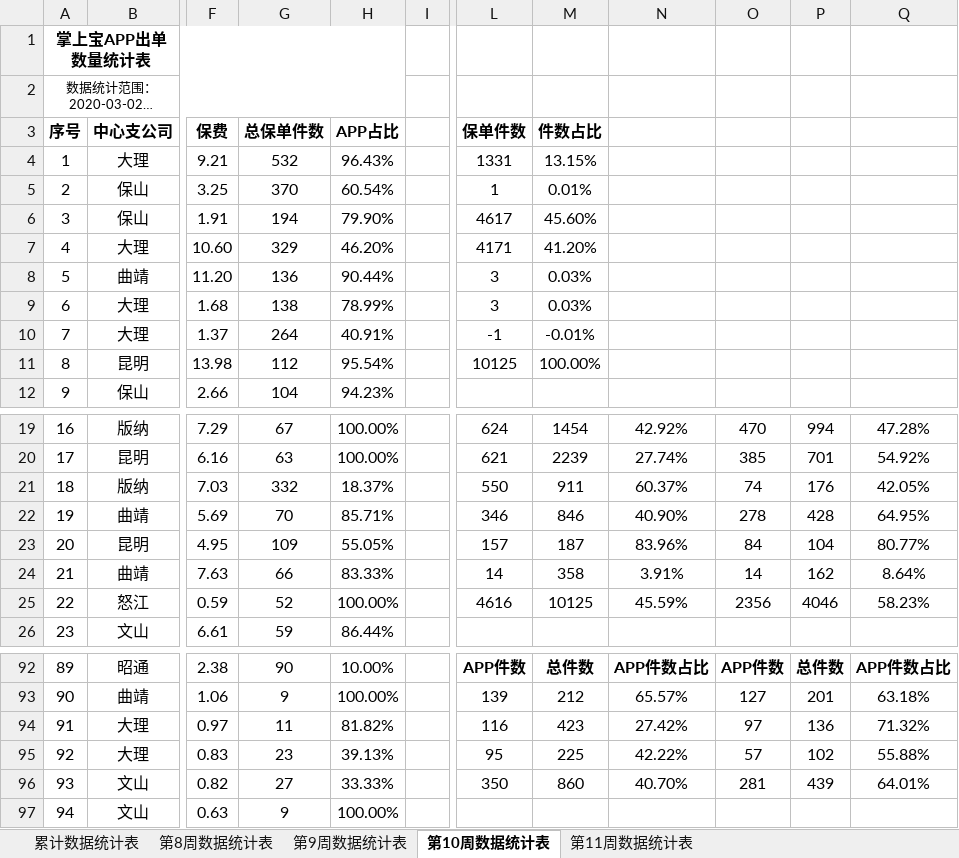
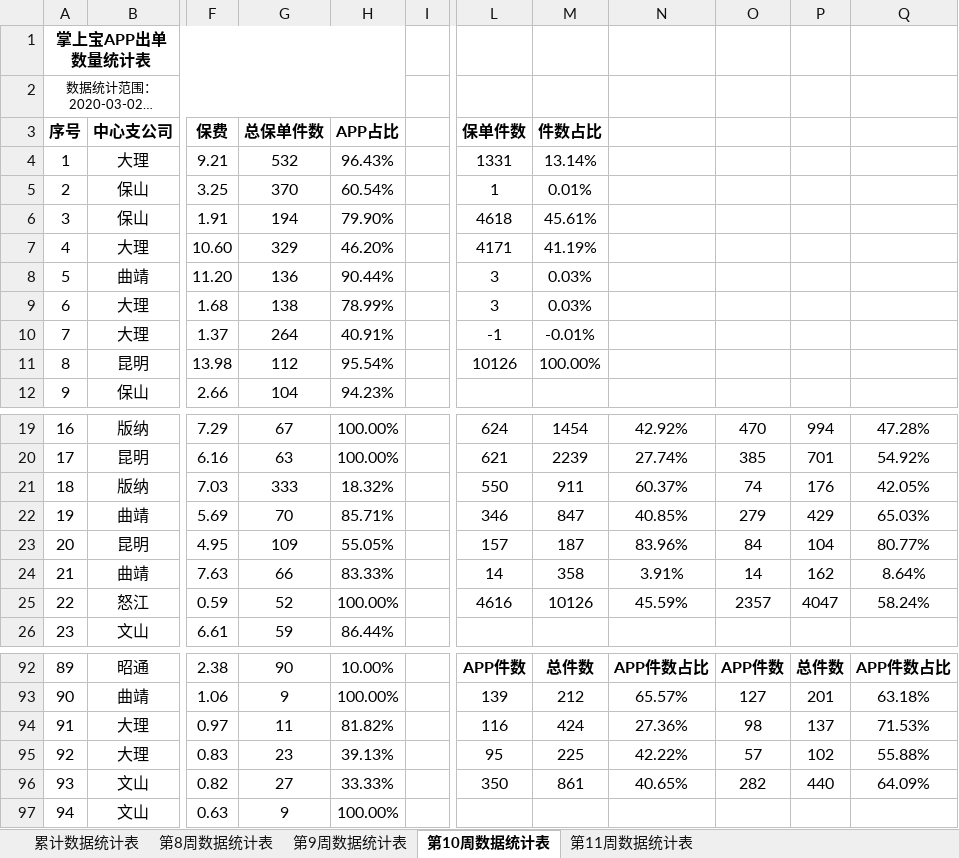
Before and after one commit to fagan2888/DataStats, an Excel workbook: APP出单业务竞赛统计表.xlsx, sheet 第10周数据统计表, drawn as a sheet; only a part is shown, gaps mark what is left out; long unchanged cells end in …; values as stored, in another font and other column widths than the file's, no borders; the diff names each change by its address in the sheet, - before the commit and + after, or states it on an @@ line.

```diff
--- a/APP出单业务竞赛统计表.xlsx (sheet 第10周数据统计表)
+++ b/APP出单业务竞赛统计表.xlsx (sheet 第10周数据统计表)
-M4 (件数占比): 13.15%
+M4 (件数占比): 13.14%
-L6 (保单件数): 4617
+L6 (保单件数): 4618
-M6 (件数占比): 45.60%
+M6 (件数占比): 45.61%
-M7 (件数占比): 41.20%
+M7 (件数占比): 41.19%
-L11 (保单件数): 10125
+L11 (保单件数): 10126
-G21 (总保单件数): 332
+G21 (总保单件数): 333
-H21 (APP占比): 18.37%
+H21 (APP占比): 18.32%
-M22 (件数占比): 846
+M22 (件数占比): 847
-N22: 40.90%
+N22: 40.85%
-O22: 278
+O22: 279
-P22: 428
+P22: 429
-Q22: 64.95%
+Q22: 65.03%
-M25 (件数占比): 10125
+M25 (件数占比): 10126
-O25: 2356
+O25: 2357
-P25: 4046
+P25: 4047
-Q25: 58.23%
+Q25: 58.24%
-M94 (件数占比): 423
+M94 (件数占比): 424
-N94: 27.42%
+N94: 27.36%
-O94: 97
+O94: 98
-P94: 136
+P94: 137
-Q94: 71.32%
+Q94: 71.53%
-M96 (件数占比): 860
+M96 (件数占比): 861
-N96: 40.70%
+N96: 40.65%
-O96: 281
+O96: 282
-P96: 439
+P96: 440
-Q96: 64.01%
+Q96: 64.09%
```
Also changed, not shown: sheet 累计数据统计表, sheet 第11周数据统计表, 2020年机构数据统计详细报告.xlsx, 云南分公司业务统计表.xlsx, 10 other files.
